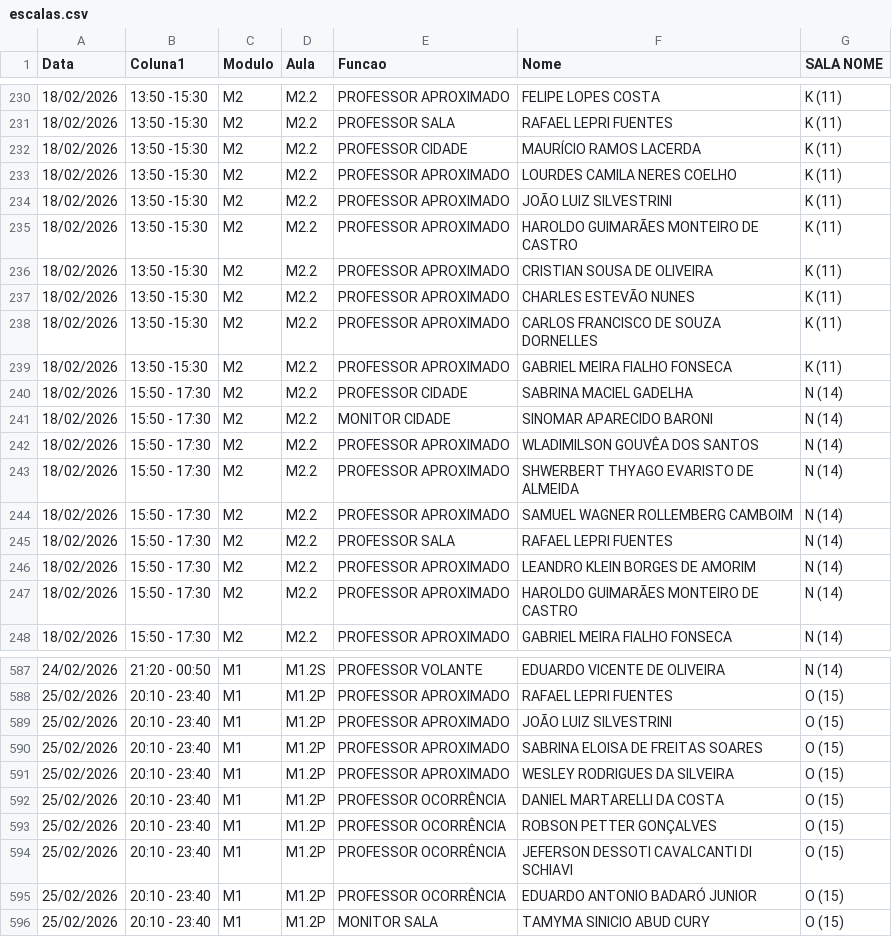
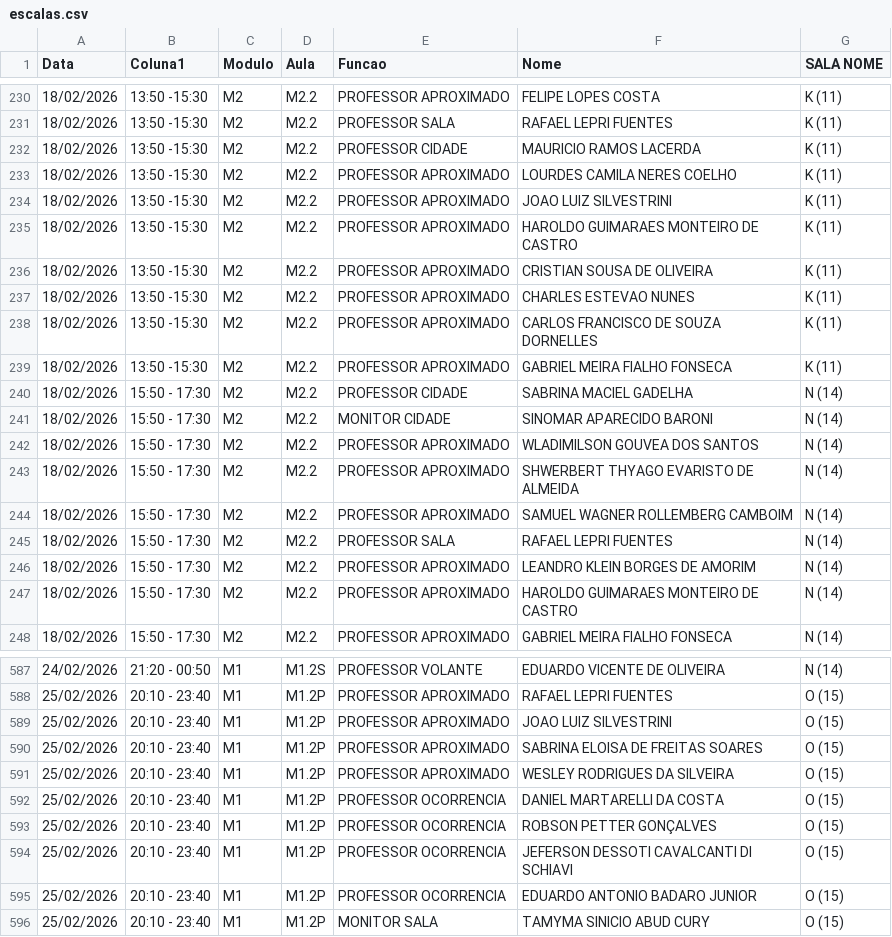
Before and after one commit to marcelmfpm-ai/painel-professores-2, a CSV file: escalas.csv, drawn as a sheet; only a part is shown, gaps mark what is left out; the diff covers the shown part only.

```diff
--- a/escalas.csv
+++ b/escalas.csv
@@ -231,8 +231,8 @@ Data;Coluna1;Modulo;Aula;Funcao;Nome;SALA NOME
 18/02/2026;13:50 -15:30;M2;M2.2;PROFESSOR SALA;RAFAEL LEPRI FUENTES;K (11)
-18/02/2026;13:50 -15:30;M2;M2.2;PROFESSOR CIDADE;MAURÍCIO RAMOS LACERDA;K (11)
+18/02/2026;13:50 -15:30;M2;M2.2;PROFESSOR CIDADE;MAURICIO RAMOS LACERDA;K (11)
 18/02/2026;13:50 -15:30;M2;M2.2;PROFESSOR APROXIMADO;LOURDES CAMILA NERES COELHO;K (11)
-18/02/2026;13:50 -15:30;M2;M2.2;PROFESSOR APROXIMADO;JOÃO LUIZ SILVESTRINI;K (11)
-18/02/2026;13:50 -15:30;M2;M2.2;PROFESSOR APROXIMADO;HAROLDO GUIMARÃES MONTEIRO DE CASTRO;K (11)
+18/02/2026;13:50 -15:30;M2;M2.2;PROFESSOR APROXIMADO;JOAO LUIZ SILVESTRINI;K (11)
+18/02/2026;13:50 -15:30;M2;M2.2;PROFESSOR APROXIMADO;HAROLDO GUIMARAES MONTEIRO DE CASTRO;K (11)
 18/02/2026;13:50 -15:30;M2;M2.2;PROFESSOR APROXIMADO;CRISTIAN SOUSA DE OLIVEIRA;K (11)
-18/02/2026;13:50 -15:30;M2;M2.2;PROFESSOR APROXIMADO;CHARLES ESTEVÃO NUNES;K (11)
+18/02/2026;13:50 -15:30;M2;M2.2;PROFESSOR APROXIMADO;CHARLES ESTEVAO NUNES;K (11)
 18/02/2026;13:50 -15:30;M2;M2.2;PROFESSOR APROXIMADO;CARLOS FRANCISCO DE SOUZA DORNELLES;K (11)
@@ -241,3 +241,3 @@ Data;Coluna1;Modulo;Aula;Funcao;Nome;SALA NOME
 18/02/2026;15:50 - 17:30;M2;M2.2;MONITOR CIDADE;SINOMAR APARECIDO BARONI;N (14)
-18/02/2026;15:50 - 17:30;M2;M2.2;PROFESSOR APROXIMADO;WLADIMILSON GOUVÊA DOS SANTOS;N (14)
+18/02/2026;15:50 - 17:30;M2;M2.2;PROFESSOR APROXIMADO;WLADIMILSON GOUVEA DOS SANTOS;N (14)
 18/02/2026;15:50 - 17:30;M2;M2.2;PROFESSOR APROXIMADO;SHWERBERT THYAGO EVARISTO DE ALMEIDA;N (14)
@@ -246,3 +246,3 @@ Data;Coluna1;Modulo;Aula;Funcao;Nome;SALA NOME
 18/02/2026;15:50 - 17:30;M2;M2.2;PROFESSOR APROXIMADO;LEANDRO KLEIN BORGES DE AMORIM;N (14)
-18/02/2026;15:50 - 17:30;M2;M2.2;PROFESSOR APROXIMADO;HAROLDO GUIMARÃES MONTEIRO DE CASTRO;N (14)
+18/02/2026;15:50 - 17:30;M2;M2.2;PROFESSOR APROXIMADO;HAROLDO GUIMARAES MONTEIRO DE CASTRO;N (14)
 18/02/2026;15:50 - 17:30;M2;M2.2;PROFESSOR APROXIMADO;GABRIEL MEIRA FIALHO FONSECA;N (14)
@@ -588,9 +588,9 @@ Data;Coluna1;Modulo;Aula;Funcao;Nome;SALA NOME
 25/02/2026;20:10 - 23:40;M1;M1.2P;PROFESSOR APROXIMADO;RAFAEL LEPRI FUENTES;O (15)
-25/02/2026;20:10 - 23:40;M1;M1.2P;PROFESSOR APROXIMADO;JOÃO LUIZ SILVESTRINI ;O (15)
+25/02/2026;20:10 - 23:40;M1;M1.2P;PROFESSOR APROXIMADO;JOAO LUIZ SILVESTRINI ;O (15)
 25/02/2026;20:10 - 23:40;M1;M1.2P;PROFESSOR APROXIMADO;SABRINA ELOISA DE FREITAS SOARES;O (15)
 25/02/2026;20:10 - 23:40;M1;M1.2P;PROFESSOR APROXIMADO;WESLEY RODRIGUES DA SILVEIRA;O (15)
-25/02/2026;20:10 - 23:40;M1;M1.2P;PROFESSOR OCORRÊNCIA;DANIEL MARTARELLI DA COSTA;O (15)
-25/02/2026;20:10 - 23:40;M1;M1.2P;PROFESSOR OCORRÊNCIA;ROBSON PETTER GONÇALVES;O (15)
-25/02/2026;20:10 - 23:40;M1;M1.2P;PROFESSOR OCORRÊNCIA;JEFERSON DESSOTI CAVALCANTI DI SCHIAVI;O (15)
-25/02/2026;20:10 - 23:40;M1;M1.2P;PROFESSOR OCORRÊNCIA;EDUARDO ANTONIO BADARÓ JUNIOR;O (15)
+25/02/2026;20:10 - 23:40;M1;M1.2P;PROFESSOR OCORRENCIA;DANIEL MARTARELLI DA COSTA;O (15)
+25/02/2026;20:10 - 23:40;M1;M1.2P;PROFESSOR OCORRENCIA;ROBSON PETTER GONÇALVES;O (15)
+25/02/2026;20:10 - 23:40;M1;M1.2P;PROFESSOR OCORRENCIA;JEFERSON DESSOTI CAVALCANTI DI SCHIAVI;O (15)
+25/02/2026;20:10 - 23:40;M1;M1.2P;PROFESSOR OCORRENCIA;EDUARDO ANTONIO BADARO JUNIOR;O (15)
 25/02/2026;20:10 - 23:40;M1;M1.2P;MONITOR SALA;TAMYMA SINICIO ABUD CURY;O (15)
```
Also changed, not shown: 82 edited cells elsewhere in this file.
